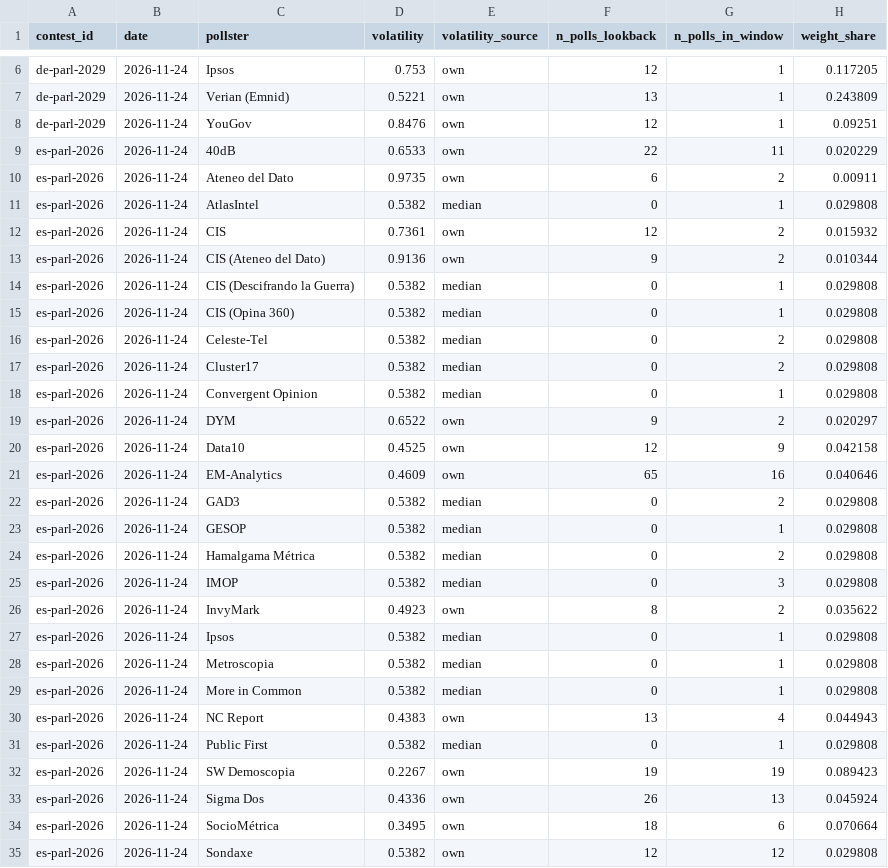
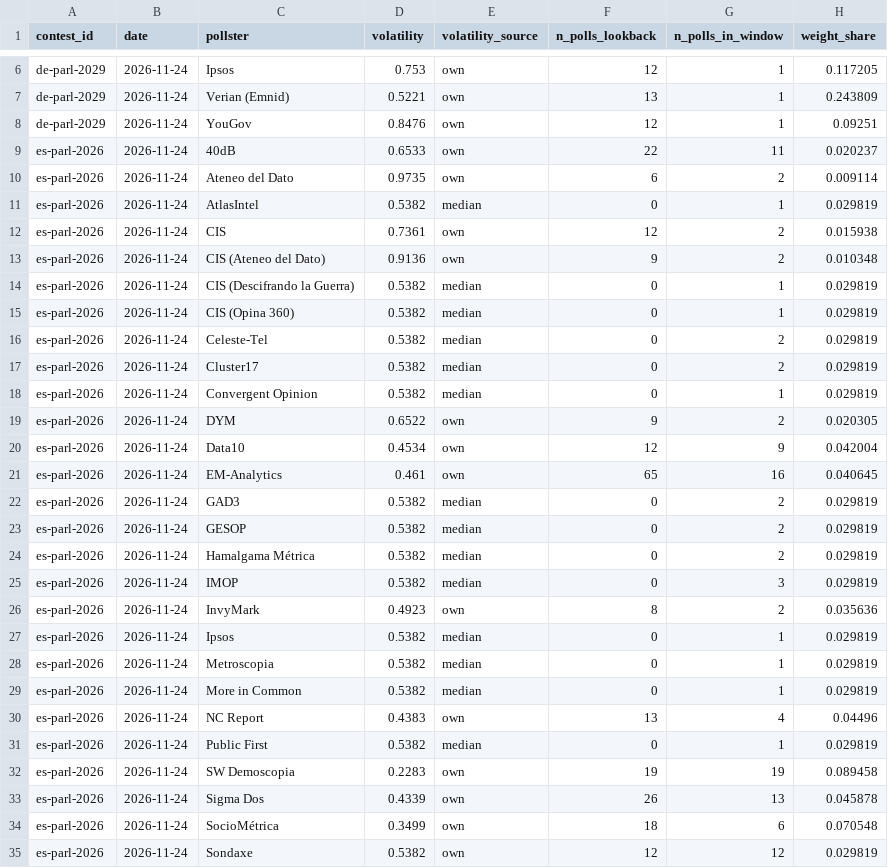
Before and after one commit to adrianchiu1/eu-polls-dashboard, a CSV file: data/pollster_weights.csv, drawn as a sheet; only a part is shown, gaps mark what is left out; the diff covers the shown part only.

```diff
--- a/data/pollster_weights.csv
+++ b/data/pollster_weights.csv
@@ -8,28 +8,28 @@ de-parl-2029,2026-11-24,Verian (Emnid),0.5221,own,13,1,0.243809
 de-parl-2029,2026-11-24,YouGov,0.8476,own,12,1,0.09251
-es-parl-2026,2026-11-24,40dB,0.6533,own,22,11,0.020229
-es-parl-2026,2026-11-24,Ateneo del Dato,0.9735,own,6,2,0.00911
-es-parl-2026,2026-11-24,AtlasIntel,0.5382,median,0,1,0.029808
-es-parl-2026,2026-11-24,CIS,0.7361,own,12,2,0.015932
-es-parl-2026,2026-11-24,CIS (Ateneo del Dato),0.9136,own,9,2,0.010344
-es-parl-2026,2026-11-24,CIS (Descifrando la Guerra),0.5382,median,0,1,0.029808
-es-parl-2026,2026-11-24,CIS (Opina 360),0.5382,median,0,1,0.029808
-es-parl-2026,2026-11-24,Celeste-Tel,0.5382,median,0,2,0.029808
-es-parl-2026,2026-11-24,Cluster17,0.5382,median,0,2,0.029808
-es-parl-2026,2026-11-24,Convergent Opinion,0.5382,median,0,1,0.029808
-es-parl-2026,2026-11-24,DYM,0.6522,own,9,2,0.020297
-es-parl-2026,2026-11-24,Data10,0.4525,own,12,9,0.042158
-es-parl-2026,2026-11-24,EM-Analytics,0.4609,own,65,16,0.040646
-es-parl-2026,2026-11-24,GAD3,0.5382,median,0,2,0.029808
-es-parl-2026,2026-11-24,GESOP,0.5382,median,0,1,0.029808
-es-parl-2026,2026-11-24,Hamalgama Métrica,0.5382,median,0,2,0.029808
-es-parl-2026,2026-11-24,IMOP,0.5382,median,0,3,0.029808
-es-parl-2026,2026-11-24,InvyMark,0.4923,own,8,2,0.035622
-es-parl-2026,2026-11-24,Ipsos,0.5382,median,0,1,0.029808
-es-parl-2026,2026-11-24,Metroscopia,0.5382,median,0,1,0.029808
-es-parl-2026,2026-11-24,More in Common,0.5382,median,0,1,0.029808
-es-parl-2026,2026-11-24,NC Report,0.4383,own,13,4,0.044943
-es-parl-2026,2026-11-24,Public First,0.5382,median,0,1,0.029808
-es-parl-2026,2026-11-24,SW Demoscopia,0.2267,own,19,19,0.089423
-es-parl-2026,2026-11-24,Sigma Dos,0.4336,own,26,13,0.045924
-es-parl-2026,2026-11-24,SocioMétrica,0.3495,own,18,6,0.070664
-es-parl-2026,2026-11-24,Sondaxe,0.5382,own,12,12,0.029808
+es-parl-2026,2026-11-24,40dB,0.6533,own,22,11,0.020237
+es-parl-2026,2026-11-24,Ateneo del Dato,0.9735,own,6,2,0.009114
+es-parl-2026,2026-11-24,AtlasIntel,0.5382,median,0,1,0.029819
+es-parl-2026,2026-11-24,CIS,0.7361,own,12,2,0.015938
+es-parl-2026,2026-11-24,CIS (Ateneo del Dato),0.9136,own,9,2,0.010348
+es-parl-2026,2026-11-24,CIS (Descifrando la Guerra),0.5382,median,0,1,0.029819
+es-parl-2026,2026-11-24,CIS (Opina 360),0.5382,median,0,1,0.029819
+es-parl-2026,2026-11-24,Celeste-Tel,0.5382,median,0,2,0.029819
+es-parl-2026,2026-11-24,Cluster17,0.5382,median,0,2,0.029819
+es-parl-2026,2026-11-24,Convergent Opinion,0.5382,median,0,1,0.029819
+es-parl-2026,2026-11-24,DYM,0.6522,own,9,2,0.020305
+es-parl-2026,2026-11-24,Data10,0.4534,own,12,9,0.042004
+es-parl-2026,2026-11-24,EM-Analytics,0.461,own,65,16,0.040645
+es-parl-2026,2026-11-24,GAD3,0.5382,median,0,2,0.029819
+es-parl-2026,2026-11-24,GESOP,0.5382,median,0,2,0.029819
+es-parl-2026,2026-11-24,Hamalgama Métrica,0.5382,median,0,2,0.029819
+es-parl-2026,2026-11-24,IMOP,0.5382,median,0,3,0.029819
+es-parl-2026,2026-11-24,InvyMark,0.4923,own,8,2,0.035636
+es-parl-2026,2026-11-24,Ipsos,0.5382,median,0,1,0.029819
+es-parl-2026,2026-11-24,Metroscopia,0.5382,median,0,1,0.029819
+es-parl-2026,2026-11-24,More in Common,0.5382,median,0,1,0.029819
+es-parl-2026,2026-11-24,NC Report,0.4383,own,13,4,0.04496
+es-parl-2026,2026-11-24,Public First,0.5382,median,0,1,0.029819
+es-parl-2026,2026-11-24,SW Demoscopia,0.2283,own,19,19,0.089458
+es-parl-2026,2026-11-24,Sigma Dos,0.4339,own,26,13,0.045878
+es-parl-2026,2026-11-24,SocioMétrica,0.3499,own,18,6,0.070548
+es-parl-2026,2026-11-24,Sondaxe,0.5382,own,12,12,0.029819
```
Also changed, not shown: 26 edited cells elsewhere in this file, data/averages_NL.csv, data/averages_SE.csv, 9 other files.
